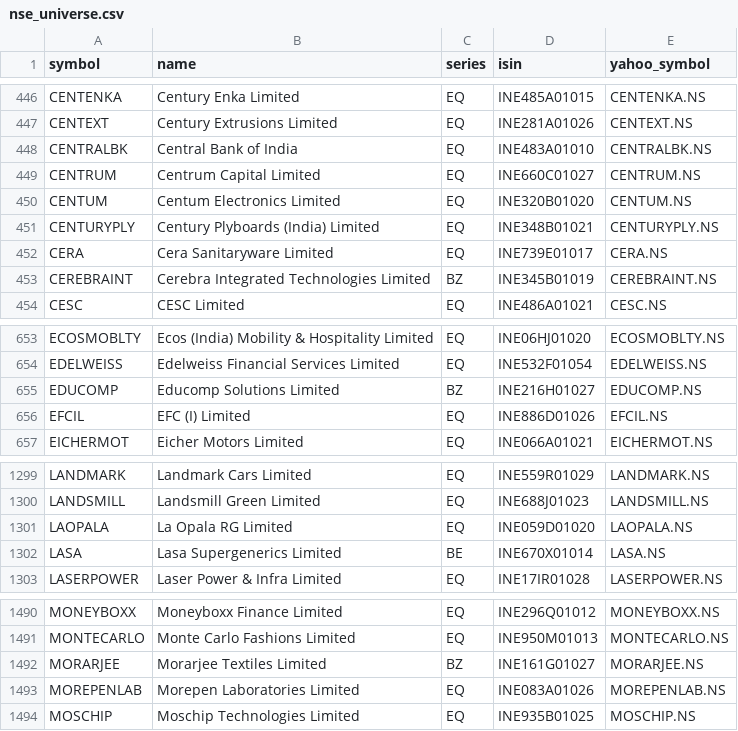
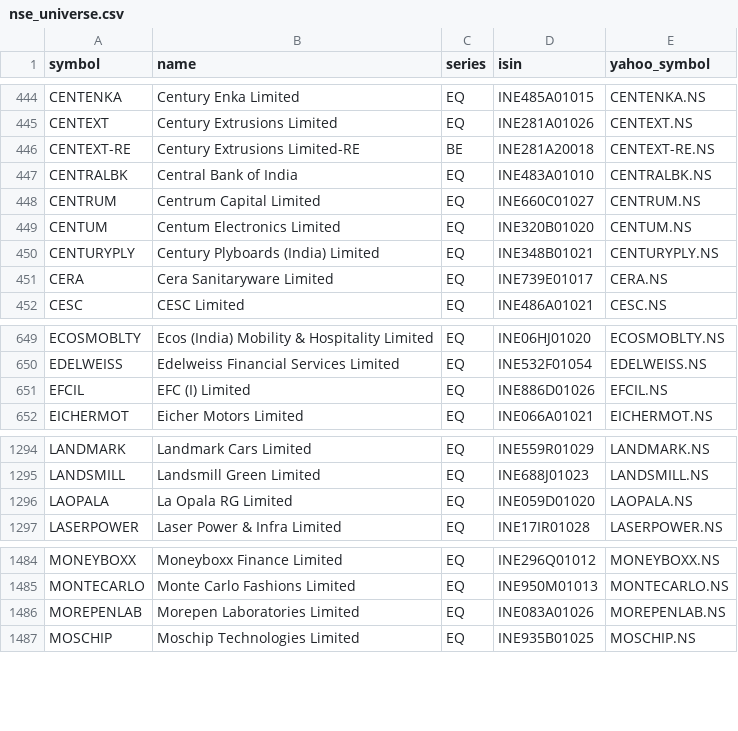
Before and after one commit to rakeshnagapuri99-coder/nse-smart-market-dashboard, a CSV file: data/nse_universe.csv, drawn as a sheet; only a part is shown, gaps mark what is left out; removed rows and columns are numbered as before the commit, all else as after; the diff covers the shown part only; the diff names each change by its address in the sheet, - before the commit and + after, or states it on an @@ line.

```diff
--- a/data/nse_universe.csv
+++ b/data/nse_universe.csv
+row 446: CENTEXT-RE | Century Extrusions Limited-RE | BE | INE281A20018 | CENTEXT-RE.NS
-row 453: CEREBRAINT | Cerebra Integrated Technologies Limited | BZ | INE345B01019 | CEREBRAINT.NS
-row 655: EDUCOMP | Educomp Solutions Limited | BZ | INE216H01027 | EDUCOMP.NS
-row 1302: LASA | Lasa Supergenerics Limited | BE | INE670X01014 | LASA.NS
-row 1492: MORARJEE | Morarjee Textiles Limited | BZ | INE161G01027 | MORARJEE.NS
```
Also changed, not shown: 1 added row, 13 removed rows and 2 edited cells elsewhere in this file, output/exports/breakout.csv, output/exports/dma_recovery.csv, 47 other files.
